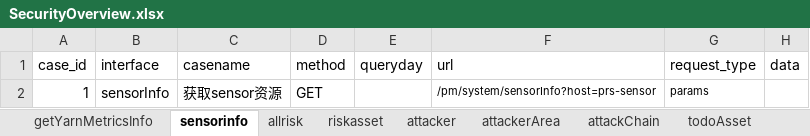
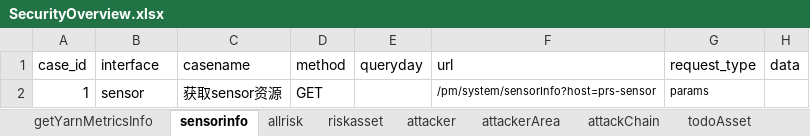
Before and after one commit to aiqinghua/prs_v5_api, an Excel workbook: data/SecurityOverview.xlsx, sheet sensorinfo, drawn as a sheet; only a part is shown; values as stored, in another font and other column widths than the file's, no borders; the diff names each change by its address in the sheet, - before the commit and + after, or states it on an @@ line.

```diff
--- a/data/SecurityOverview.xlsx (sheet sensorinfo)
+++ b/data/SecurityOverview.xlsx (sheet sensorinfo)
-B2 (interface): sensorInfo
+B2 (interface): sensor
```
Also changed, not shown: sheet getYarnMetricsInfo, 12 other files.
